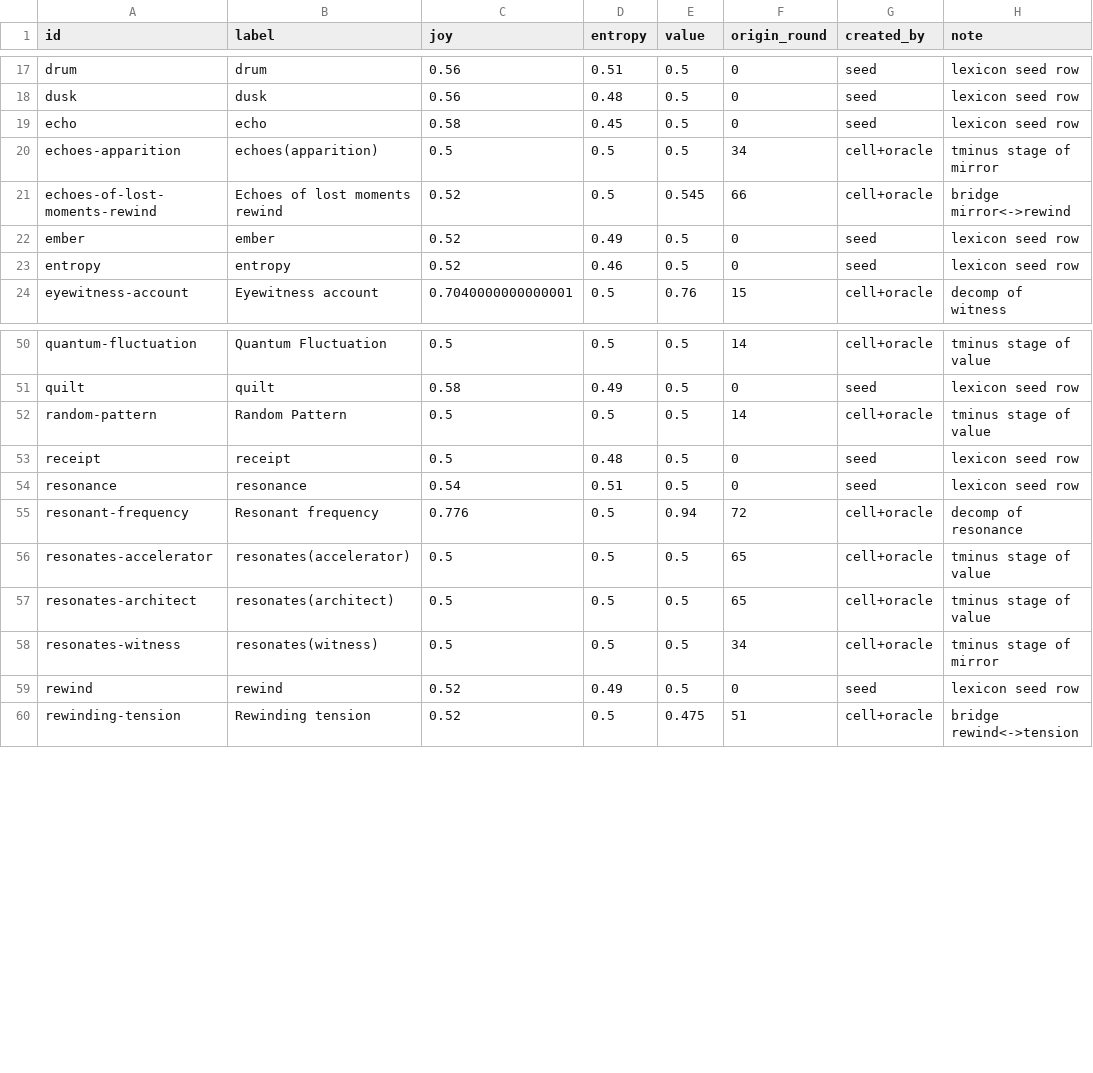
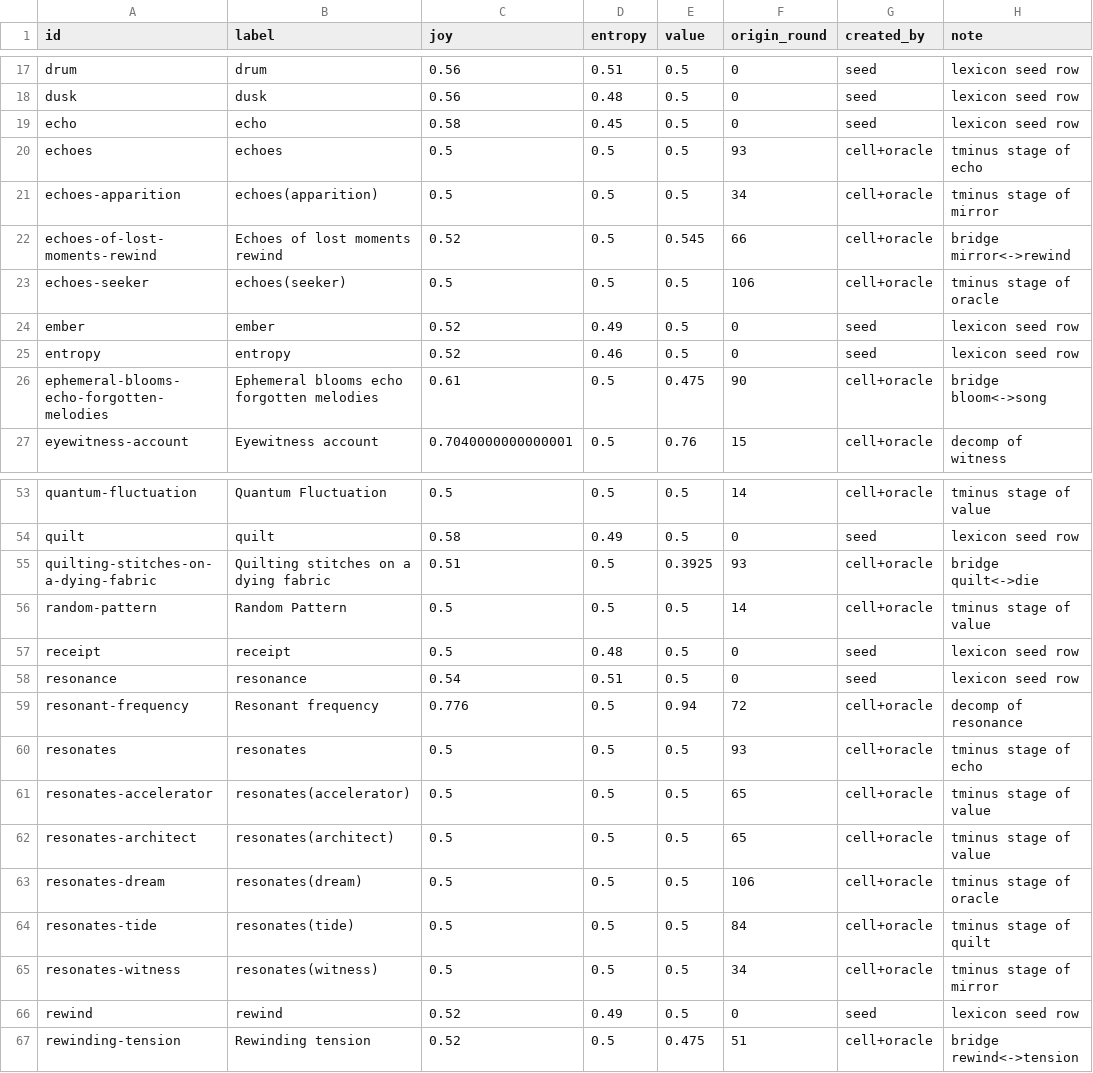
Before and after one commit to SuperInstance/quilt-matrix, a CSV file: runs/night1/matrix/nodes.csv, drawn as a sheet; only a part is shown, gaps mark what is left out; the diff names each change by its address in the sheet, - before the commit and + after, or states it on an @@ line.

```diff
--- a/runs/night1/matrix/nodes.csv
+++ b/runs/night1/matrix/nodes.csv
+row 20: echoes | echoes | 0.5 | 0.5 | 0.5 | 93 | cell+oracle | tminus stage of echo
+row 23: echoes-seeker | echoes(seeker) | 0.5 | 0.5 | 0.5 | 106 | cell+oracle | tminus stage of oracle
+row 26: ephemeral-blooms-echo-forgotten-melodies | Ephemeral blooms echo forgotten melodies | 0.61 | 0.5 | 0.475 | 90 | cell+oracle | bridge bloom<->song
+row 55: quilting-stitches-on-a-dying-fabric | Quilting stitches on a dying fabric | 0.51 | 0.5 | 0.3925 | 93 | cell+oracle | bridge quilt<->die
+row 60: resonates | resonates | 0.5 | 0.5 | 0.5 | 93 | cell+oracle | tminus stage of echo
+row 63: resonates-dream | resonates(dream) | 0.5 | 0.5 | 0.5 | 106 | cell+oracle | tminus stage of oracle
+row 64: resonates-tide | resonates(tide) | 0.5 | 0.5 | 0.5 | 84 | cell+oracle | tminus stage of quilt
```
Also changed, not shown: runs/night1/games.csv, runs/night1/leaderboard.csv, 18 other files.
